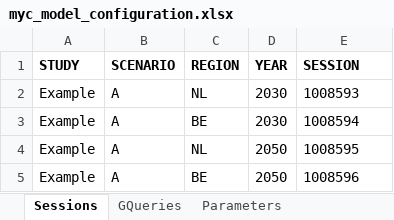
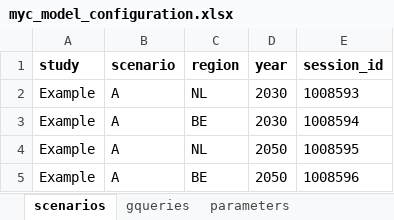
Before and after one commit to robcalon/pyetm, an Excel workbook: examples/data/myc_model_configuration.xlsx, sheet scenarios, drawn as a sheet; values as stored, in another font and other column widths than the file's, no borders; removed rows and columns are numbered as before the commit, all else as after; the diff names each change by its address in the sheet, - before the commit and + after, or states it on an @@ line.

Commit message:
bugfix optional gqueries
+updated excel template

```diff
--- a/examples/data/myc_model_configuration.xlsx (sheet scenarios)
+++ b/examples/data/myc_model_configuration.xlsx (sheet scenarios)
-sheet tab: Sessions
+sheet tab: scenarios
-sheet tab: GQueries
+sheet tab: gqueries
-sheet tab: Parameters
+sheet tab: parameters
-row 1: STUDY | SCENARIO | REGION | YEAR | SESSION
+row 1: study | scenario | region | year | session_id
```
Also changed, not shown: sheet parameters, sheet gqueries, 3 other files.
